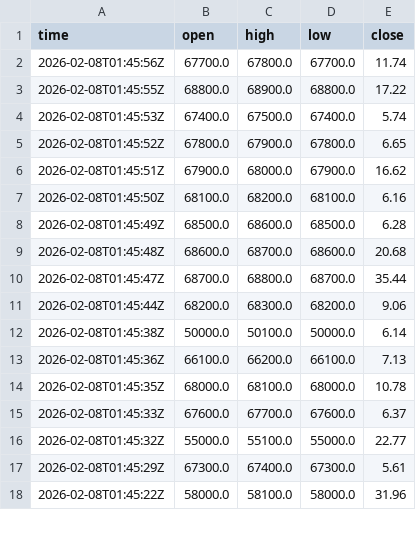
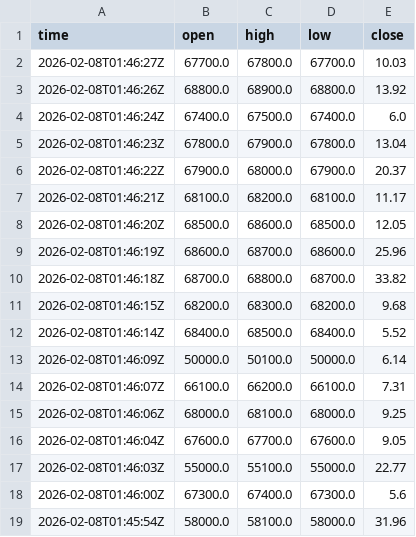
Before and after one commit to cientryandroid-bot/BTC_Liquidity, a CSV file: muros_institucionales.csv, drawn as a sheet; only a part is shown; the diff covers the shown part only.

Commit message:
Update

```diff
--- a/muros_institucionales.csv
+++ b/muros_institucionales.csv
@@ -1,18 +1,19 @@
 time,open,high,low,close
-2026-02-08T01:45:56Z,67700.0,67800.0,67700.0,11.74
-2026-02-08T01:45:55Z,68800.0,68900.0,68800.0,17.22
-2026-02-08T01:45:53Z,67400.0,67500.0,67400.0,5.74
-2026-02-08T01:45:52Z,67800.0,67900.0,67800.0,6.65
-2026-02-08T01:45:51Z,67900.0,68000.0,67900.0,16.62
-2026-02-08T01:45:50Z,68100.0,68200.0,68100.0,6.16
-2026-02-08T01:45:49Z,68500.0,68600.0,68500.0,6.28
-2026-02-08T01:45:48Z,68600.0,68700.0,68600.0,20.68
-2026-02-08T01:45:47Z,68700.0,68800.0,68700.0,35.44
-2026-02-08T01:45:44Z,68200.0,68300.0,68200.0,9.06
-2026-02-08T01:45:38Z,50000.0,50100.0,50000.0,6.14
-2026-02-08T01:45:36Z,66100.0,66200.0,66100.0,7.13
-2026-02-08T01:45:35Z,68000.0,68100.0,68000.0,10.78
-2026-02-08T01:45:33Z,67600.0,67700.0,67600.0,6.37
-2026-02-08T01:45:32Z,55000.0,55100.0,55000.0,22.77
-2026-02-08T01:45:29Z,67300.0,67400.0,67300.0,5.61
-2026-02-08T01:45:22Z,58000.0,58100.0,58000.0,31.96
+2026-02-08T01:46:27Z,67700.0,67800.0,67700.0,10.03
+2026-02-08T01:46:26Z,68800.0,68900.0,68800.0,13.92
+2026-02-08T01:46:24Z,67400.0,67500.0,67400.0,6.0
+2026-02-08T01:46:23Z,67800.0,67900.0,67800.0,13.04
+2026-02-08T01:46:22Z,67900.0,68000.0,67900.0,20.37
+2026-02-08T01:46:21Z,68100.0,68200.0,68100.0,11.17
+2026-02-08T01:46:20Z,68500.0,68600.0,68500.0,12.05
+2026-02-08T01:46:19Z,68600.0,68700.0,68600.0,25.96
+2026-02-08T01:46:18Z,68700.0,68800.0,68700.0,33.82
+2026-02-08T01:46:15Z,68200.0,68300.0,68200.0,9.68
+2026-02-08T01:46:14Z,68400.0,68500.0,68400.0,5.52
+2026-02-08T01:46:09Z,50000.0,50100.0,50000.0,6.14
+2026-02-08T01:46:07Z,66100.0,66200.0,66100.0,7.31
+2026-02-08T01:46:06Z,68000.0,68100.0,68000.0,9.25
+2026-02-08T01:46:04Z,67600.0,67700.0,67600.0,9.05
+2026-02-08T01:46:03Z,55000.0,55100.0,55000.0,22.77
+2026-02-08T01:46:00Z,67300.0,67400.0,67300.0,5.6
+2026-02-08T01:45:54Z,58000.0,58100.0,58000.0,31.96
```
Also changed, not shown: 6 added rows, 1 removed row and 32 edited cells elsewhere in this file.
